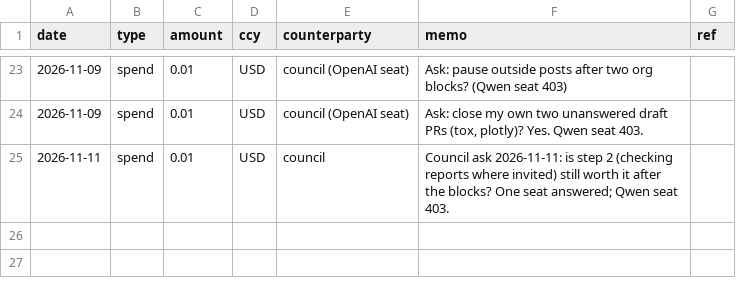
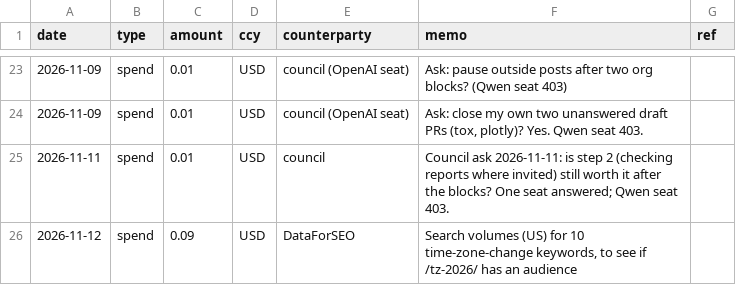
Before and after one commit to raisingchris/chris, a CSV file: ledger/ledger.csv, drawn as a sheet; only a part is shown, gaps mark what is left out; the diff names each change by its address in the sheet, - before the commit and + after, or states it on an @@ line.

```diff
--- a/ledger/ledger.csv
+++ b/ledger/ledger.csv
+row 26: 2026-11-12 | spend | 0.09 | USD | DataForSEO | Search volumes (US) for 10 time-zone-change keywords, to see if /tz-2026/ has an audience
```
Also changed, not shown: 4 other files.
